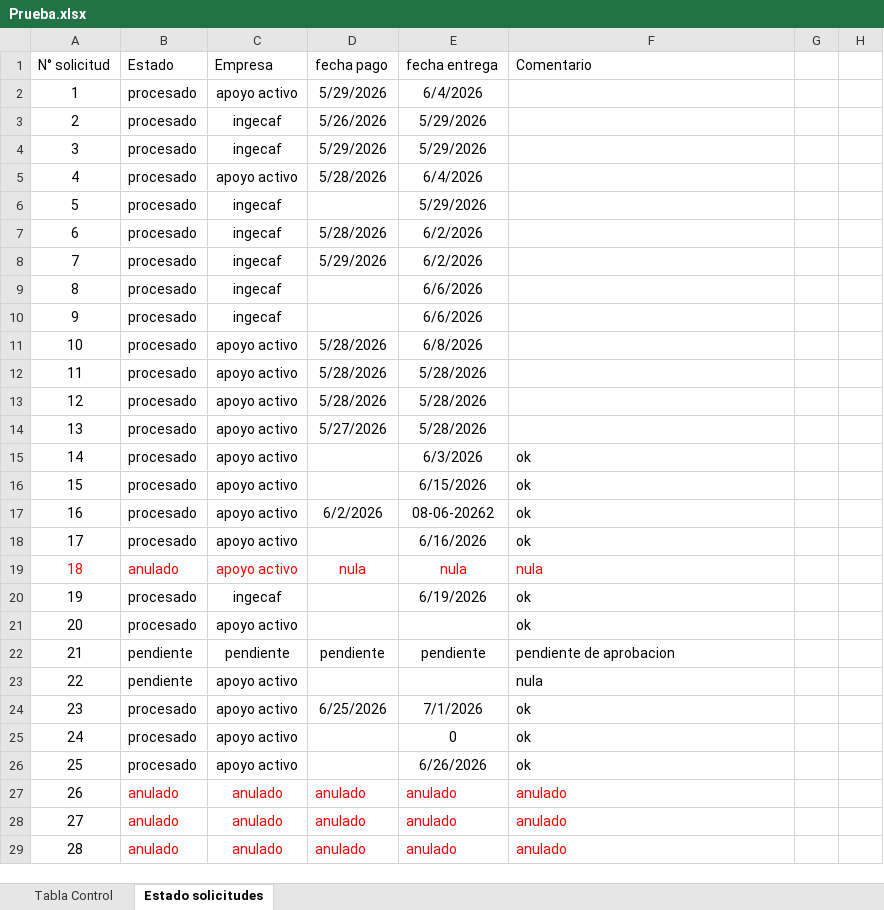
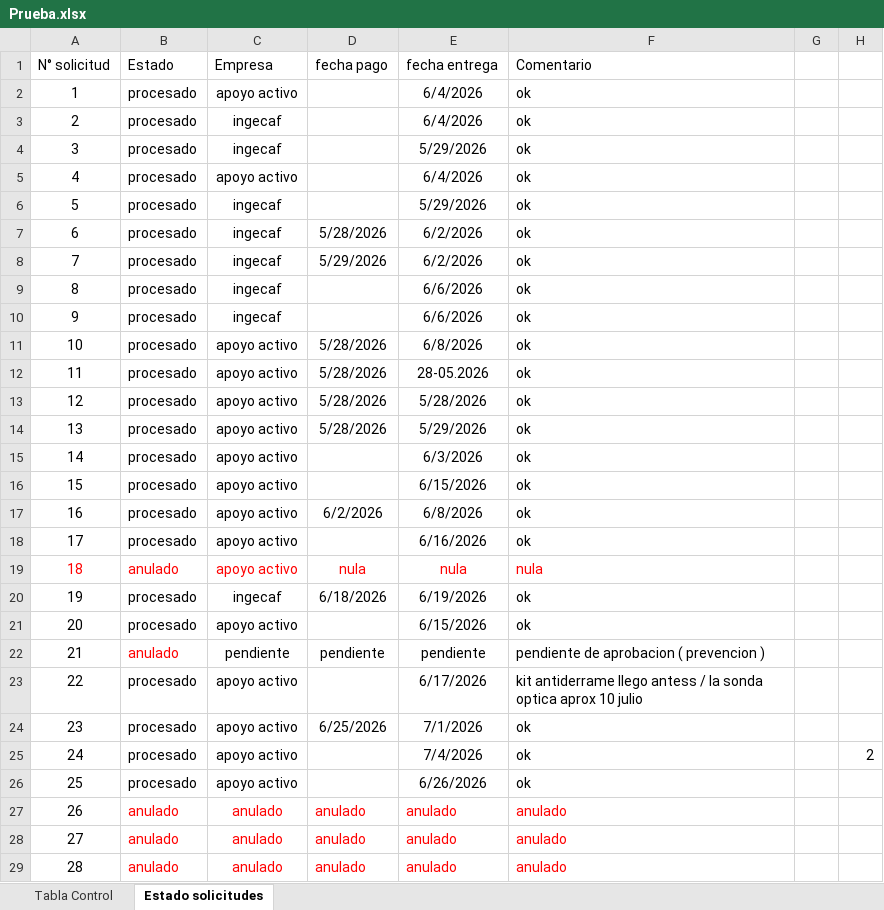
Before and after one commit to RodrigoCay/RequiAA, an Excel workbook: Prueba.xlsx, sheet Estado solicitudes, drawn as a sheet; only a part is shown; values as stored, in another font and other column widths than the file's, no borders; conditional formats and table styles not drawn; the diff covers the shown part only; the diff names each change by its address in the sheet, - before the commit and + after, or states it on an @@ line.

```diff
--- a/Prueba.xlsx (sheet Estado solicitudes)
+++ b/Prueba.xlsx (sheet Estado solicitudes)
-D2 (fecha pago): 5/29/2026
+D2 (fecha pago): (empty)
-F2:F14 (Comentario): (empty)
+F2:F14 (Comentario): ok
-D3 (fecha pago): 5/26/2026
+D3 (fecha pago): (empty)
-E3 (fecha entrega): 5/29/2026
+E3 (fecha entrega): 6/4/2026
-D4 (fecha pago): 5/29/2026
+D4 (fecha pago): (empty)
-D5 (fecha pago): 5/28/2026
+D5 (fecha pago): (empty)
-E12 (fecha entrega): 5/28/2026
+E12 (fecha entrega): 28-05.2026
-D14 (fecha pago): 5/27/2026
+D14 (fecha pago): 5/28/2026
-E14 (fecha entrega): 5/28/2026
+E14 (fecha entrega): 5/29/2026
-E17 (fecha entrega): 08-06-20262
+E17 (fecha entrega): 6/8/2026
-D20 (fecha pago): (empty)
+D20 (fecha pago): 6/18/2026
-E21 (fecha entrega): (empty)
+E21 (fecha entrega): 6/15/2026
-B22 (Estado): pendiente
+B22 (Estado): anulado
-B22 text colour: black
+B22 text colour: #FF0000
-F22 (Comentario): pendiente de aprobacion
+F22 (Comentario): pendiente de aprobacion ( prevencion )
-B23 (Estado): pendiente
+B23 (Estado): procesado
-E23 (fecha entrega): (empty)
+E23 (fecha entrega): 6/17/2026
-F23 (Comentario): nula
+F23 (Comentario): kit antiderrame llego antess / la sonda optica aprox 10 julio
-E25 (fecha entrega): 0
+E25 (fecha entrega): 7/4/2026
-H25: (empty)
+H25: 2
```
Also changed, not shown: 37 edited cells elsewhere in this sheet, sheet Tabla Control, Detalle solicitudes OC.xlsx.
